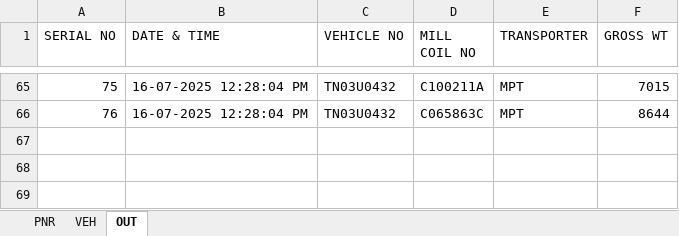
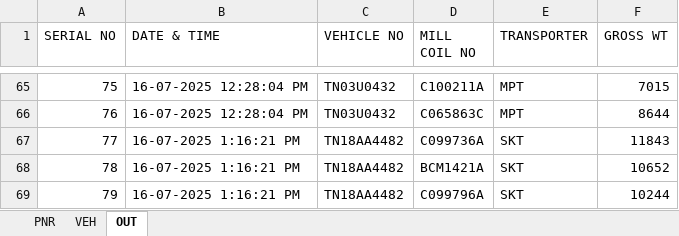
Before and after one commit to gmanand23/Coil_Info, an Excel workbook: M.V. POAVOSA ACE V.2506W.xlsx, sheet OUT, drawn as a sheet; only a part is shown, gaps mark what is left out; values as stored, in another font and other column widths than the file's, no borders; the diff names each change by its address in the sheet, - before the commit and + after, or states it on an @@ line.

Commit message:
Update OUT data: 3 new entries added on 2025-07-16T07:46:22.252Z

```diff
--- a/M.V. POAVOSA ACE V.2506W.xlsx (sheet OUT)
+++ b/M.V. POAVOSA ACE V.2506W.xlsx (sheet OUT)
+row 67: 77 | 16-07-2025 1:16:21 PM | TN18AA4482 | C099736A | SKT | 11843
+row 68: 78 | 16-07-2025 1:16:21 PM | TN18AA4482 | BCM1421A | SKT | 10652
+row 69: 79 | 16-07-2025 1:16:21 PM | TN18AA4482 | C099796A | SKT | 10244
```
